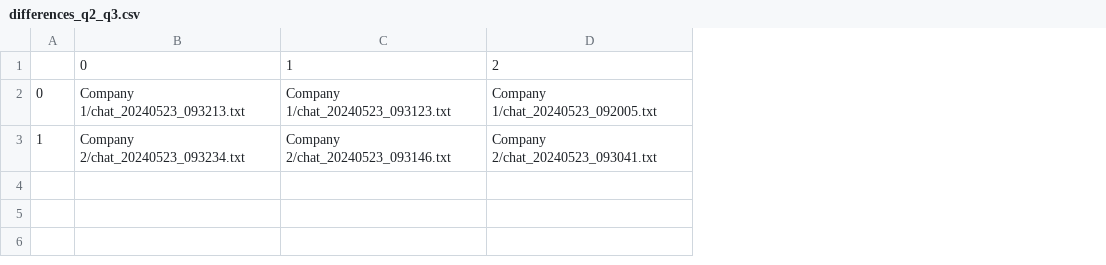
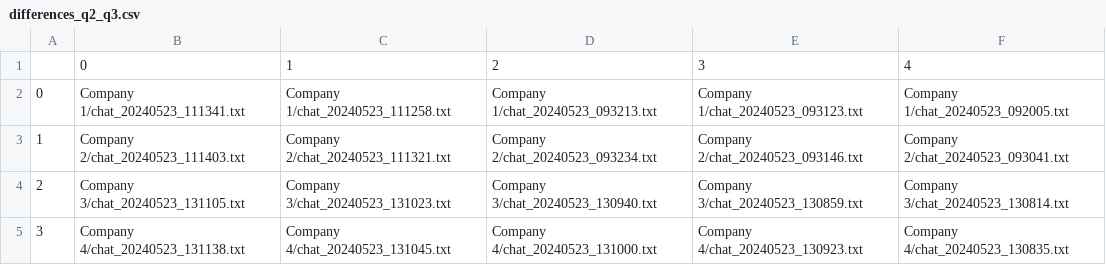
Before and after one commit to HSLU-IFZ-Competence-Center-Investments/AI_and_Impact_Investing, a CSV file: CODE/output/SDG_aggregated/differences_q2_q3.csv, drawn as a sheet; removed rows and columns are numbered as before the commit, all else as after; the diff names each change by its address in the sheet, - before the commit and + after, or states it on an @@ line.

Commit message:
Company 3+4

```diff
--- a/CODE/output/SDG_aggregated/differences_q2_q3.csv
+++ b/CODE/output/SDG_aggregated/differences_q2_q3.csv
+column B, rows 2-3: Company 1/chat_20240523_111341.txt | Company 2/chat_20240523_111403.txt
+column C, rows 2-3: Company 1/chat_20240523_111258.txt | Company 2/chat_20240523_111321.txt
-row 1:  | 0 | 1 | 2
+row 1:  | 0 | 1 | 2 | 3 | 4
+row 4: 2 | Company 3/chat_20240523_131105.txt | Company 3/chat_20240523_131023.txt | Company 3/chat_20240523_130940.txt | Company 3/chat_20240523_130859.txt | Company 3/chat_20240523_130814.txt
+row 5: 3 | Company 4/chat_20240523_131138.txt | Company 4/chat_20240523_131045.txt | Company 4/chat_20240523_131000.txt | Company 4/chat_20240523_130923.txt | Company 4/chat_20240523_130835.txt
```
Also changed, not shown: CODE/output/SDG_aggregated/Company 1/Company 1_Q2.csv, CODE/output/SDG_aggregated/Company 1/Company 1_Q3.csv, 39 other files.
